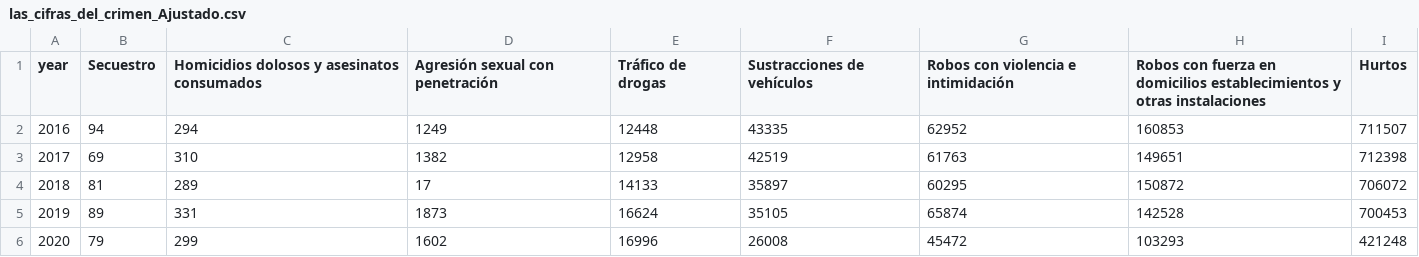
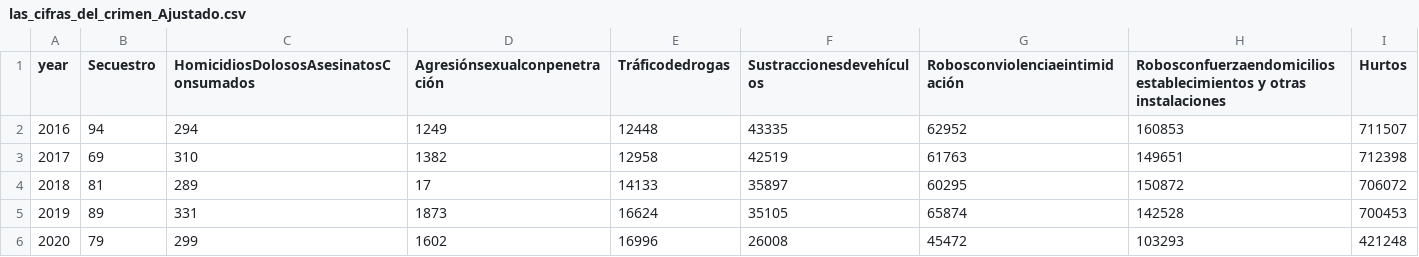
Before and after one commit to eribertoq/datos, a CSV file: las_cifras_del_crimen_Ajustado.csv, drawn as a sheet.

Commit message:
Update las_cifras_del_crimen_Ajustado.csv

```diff
--- a/las_cifras_del_crimen_Ajustado.csv
+++ b/las_cifras_del_crimen_Ajustado.csv
@@ -1,2 +1,2 @@
-year,Secuestro,Homicidios dolosos y asesinatos consumados,Agresión sexual con penetración,Tráfico de drogas,Sustracciones de vehículos,Robos con violencia e intimidación,Robos con fuerza en domicilios establecimientos y otras instalaciones,Hurtos
+year,Secuestro,HomicidiosDolososAsesinatosConsumados,Agresiónsexualconpenetración,Tráficodedrogas,Sustraccionesdevehículos,Robosconviolenciaeintimidación,Robosconfuerzaendomicilios establecimientos y otras instalaciones,Hurtos
 2016,94,294,1249,12448,43335,62952,160853,711507
```
